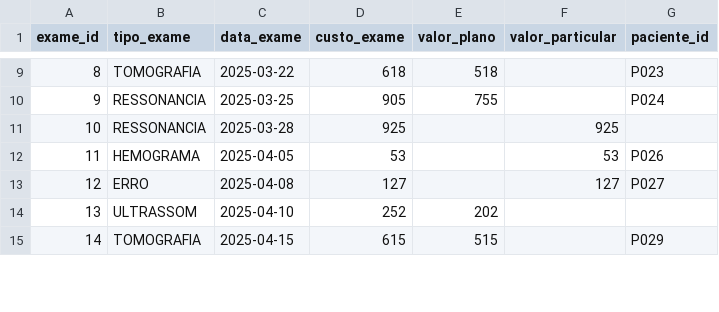
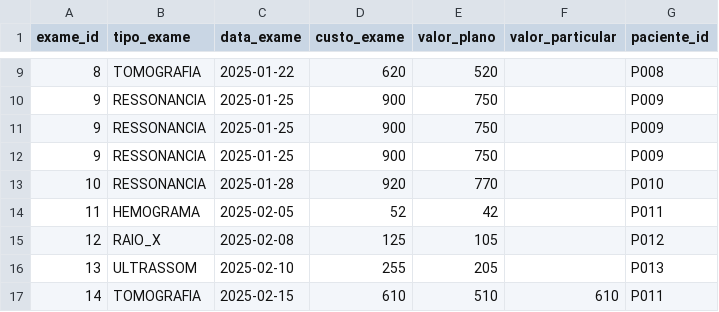
Before and after one commit to esensato/ssa-2026-01, a CSV file: exames_hospital_B.csv, drawn as a sheet; only a part is shown, gaps mark what is left out; the diff covers the shown part only.

Commit message:
Update exames_hospital_B.csv

```diff
--- a/exames_hospital_B.csv
+++ b/exames_hospital_B.csv
@@ -9,7 +9,9 @@ exame_id,tipo_exame,data_exame,custo_exame,valor_plano,valor_particular,paciente
-8,TOMOGRAFIA,2025-03-22,618,518,,P023
-9,RESSONANCIA,2025-03-25,905,755,,P024
-10,RESSONANCIA,2025-03-28,925,,925,
-11,HEMOGRAMA,2025-04-05,53,,53,P026
-12,ERRO,2025-04-08,127,,127,P027
-13,ULTRASSOM,2025-04-10,252,202,,
-14,TOMOGRAFIA,2025-04-15,615,515,,P029
+8,TOMOGRAFIA,2025-01-22,620,520,,P008
+9,RESSONANCIA,2025-01-25,900,750,,P009
+9,RESSONANCIA,2025-01-25,900,750,,P009
+9,RESSONANCIA,2025-01-25,900,750,,P009
+10,RESSONANCIA,2025-01-28,920,770,,P010
+11,HEMOGRAMA,2025-02-05,52,42,,P011
+12,RAIO_X,2025-02-08,125,105,,P012
+13,ULTRASSOM,2025-02-10,255,205,,P013
+14,TOMOGRAFIA,2025-02-15,610,510,610,P011
```
Also changed, not shown: 37 edited cells elsewhere in this file.
